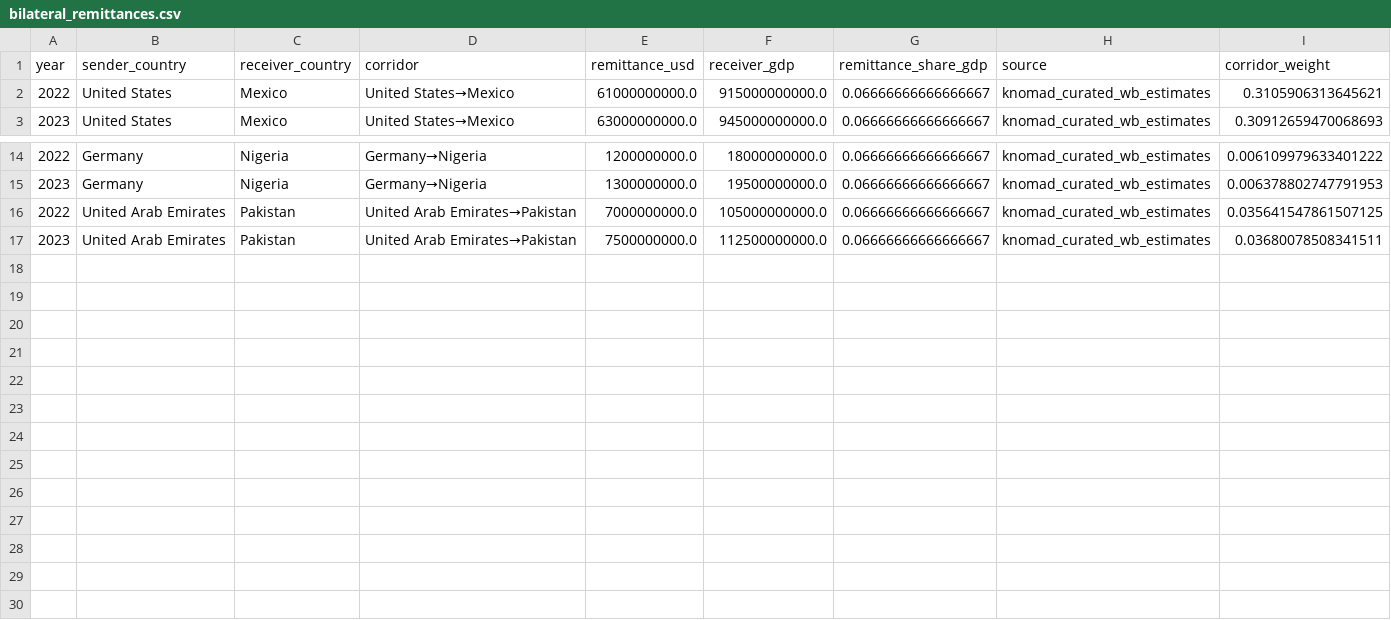
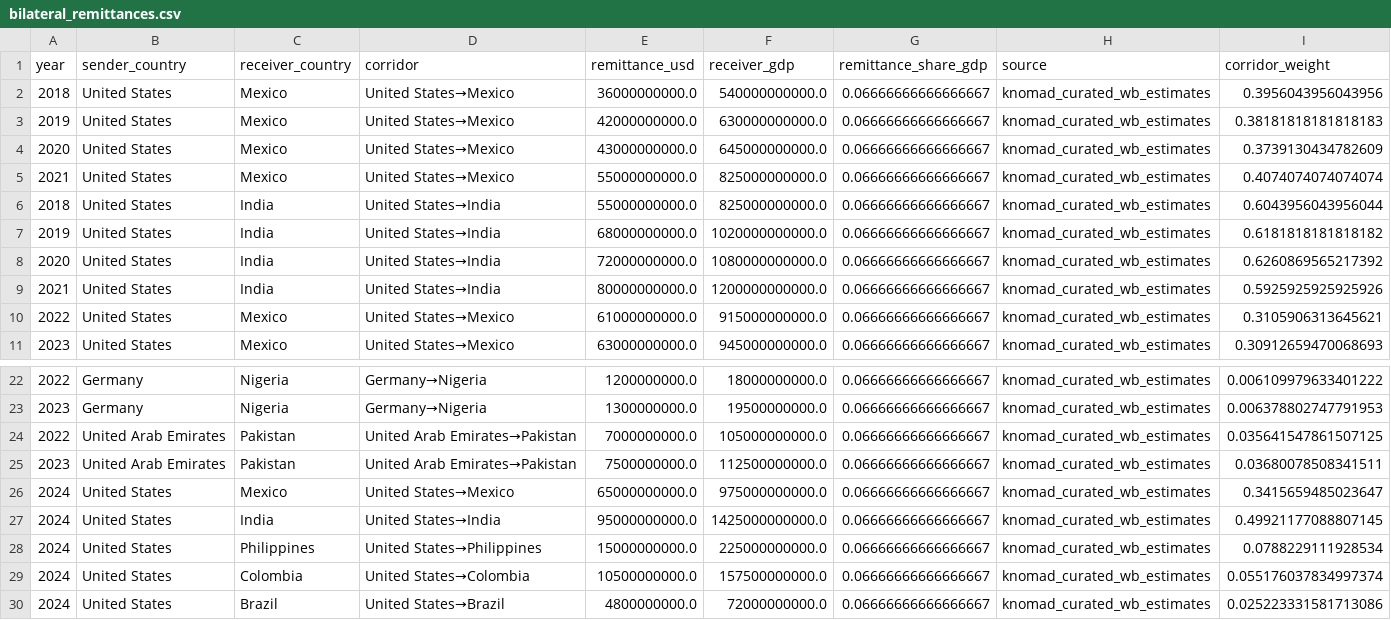
Before and after one commit to brendanbowers1-bit/br3n-macro-lab, a CSV file: data/raw/world_bank_knomad/bilateral_remittances.csv, drawn as a sheet; only a part is shown, gaps mark what is left out.

```diff
--- a/data/raw/world_bank_knomad/bilateral_remittances.csv
+++ b/data/raw/world_bank_knomad/bilateral_remittances.csv
@@ -1,2 +1,10 @@
 year,sender_country,receiver_country,corridor,remittance_usd,receiver_gdp,remittance_share_gdp,source,corridor_weight
+2018,United States,Mexico,United States→Mexico,36000000000.0,540000000000.0,0.06666666666666667,knomad_curated_wb_estimates,0.3956043956043956
+2019,United States,Mexico,United States→Mexico,42000000000.0,630000000000.0,0.06666666666666667,knomad_curated_wb_estimates,0.38181818181818183
+2020,United States,Mexico,United States→Mexico,43000000000.0,645000000000.0,0.06666666666666667,knomad_curated_wb_estimates,0.3739130434782609
+2021,United States,Mexico,United States→Mexico,55000000000.0,825000000000.0,0.06666666666666667,knomad_curated_wb_estimates,0.4074074074074074
+2018,United States,India,United States→India,55000000000.0,825000000000.0,0.06666666666666667,knomad_curated_wb_estimates,0.6043956043956044
+2019,United States,India,United States→India,68000000000.0,1020000000000.0,0.06666666666666667,knomad_curated_wb_estimates,0.6181818181818182
+2020,United States,India,United States→India,72000000000.0,1080000000000.0,0.06666666666666667,knomad_curated_wb_estimates,0.6260869565217392
+2021,United States,India,United States→India,80000000000.0,1200000000000.0,0.06666666666666667,knomad_curated_wb_estimates,0.5925925925925926
 2022,United States,Mexico,United States→Mexico,61000000000.0,915000000000.0,0.06666666666666667,knomad_curated_wb_estimates,0.3105906313645621
@@ -17 +25,6 @@ year,sender_country,receiver_country,corridor,remittance_usd,receiver_gdp,remitt
 2023,United Arab Emirates,Pakistan,United Arab Emirates→Pakistan,7500000000.0,112500000000.0,0.06666666666666667,knomad_curated_wb_estimates,0.03680078508341511
+2024,United States,Mexico,United States→Mexico,65000000000.0,975000000000.0,0.06666666666666667,knomad_curated_wb_estimates,0.3415659485023647
+2024,United States,India,United States→India,95000000000.0,1425000000000.0,0.06666666666666667,knomad_curated_wb_estimates,0.49921177088807145
+2024,United States,Philippines,United States→Philippines,15000000000.0,225000000000.0,0.06666666666666667,knomad_curated_wb_estimates,0.0788229111928534
+2024,United States,Colombia,United States→Colombia,10500000000.0,157500000000.0,0.06666666666666667,knomad_curated_wb_estimates,0.055176037834997374
+2024,United States,Brazil,United States→Brazil,4800000000.0,72000000000.0,0.06666666666666667,knomad_curated_wb_estimates,0.025223331581713086
```
Also changed, not shown: 18 other files.
